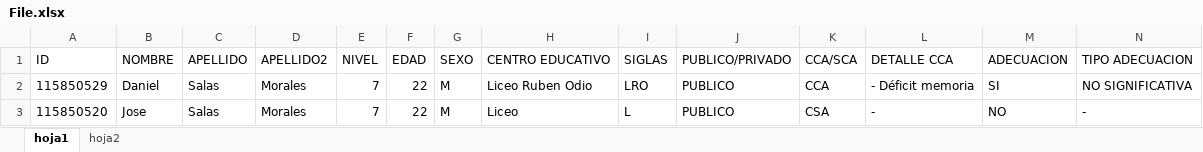
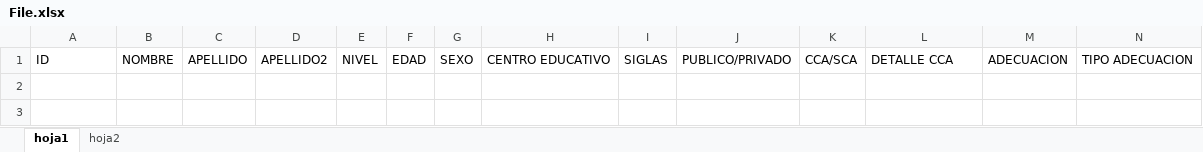
Before and after one commit to jdn0215/MASIN, an Excel workbook: Proyecto/Sintactica/File.xlsx, sheet hoja1, drawn as a sheet; only a part is shown; values as stored, in another font and other column widths than the file's, no borders; rows hold the shown columns only; the diff names each change by its address in the sheet, - before the commit and + after, or states it on an @@ line.

Commit message:
final

```diff
--- a/Proyecto/Sintactica/File.xlsx (sheet hoja1)
+++ b/Proyecto/Sintactica/File.xlsx (sheet hoja1)
-row 2: 115850529 | Daniel | Salas | Morales | 7 | 22 | M | Liceo Ruben Odio | LRO | PUBLICO | CCA | - Déficit memoria | SI | NO SIGNIFICATIVA
-row 3: 115850520 | Jose | Salas | Morales | 7 | 22 | M | Liceo | L | PUBLICO | CSA | - | NO | -
```
Also changed, not shown: sheet hoja2.
